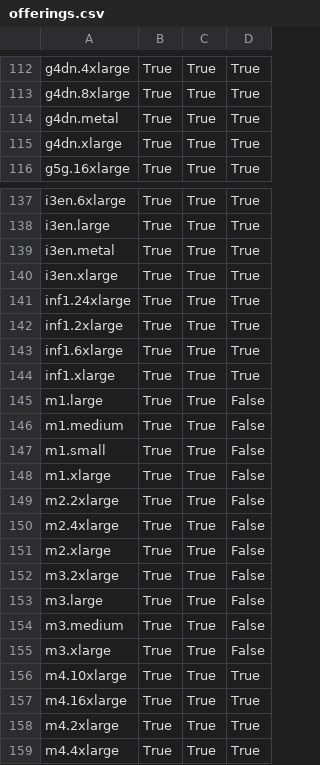
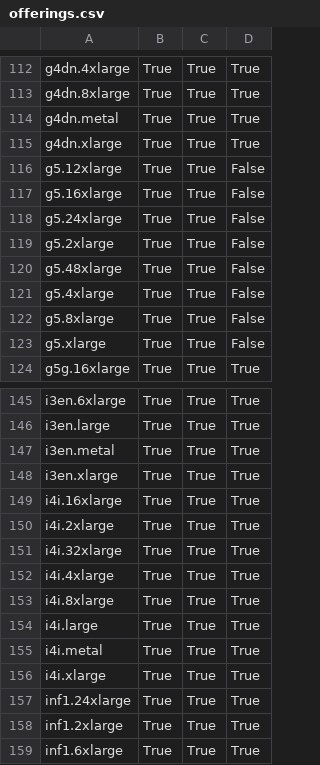
Before and after one commit to limitusus/snippet, a CSV file: aws-ec2-type-offerings/ap-northeast-1/offerings.csv, drawn as a sheet; only a part is shown, gaps mark what is left out; the shorter side is filled out with more unchanged rows.

```diff
--- a/aws-ec2-type-offerings/ap-northeast-1/offerings.csv
+++ b/aws-ec2-type-offerings/ap-northeast-1/offerings.csv
@@ -115,2 +115,10 @@ g4dn.metal,True,True,True
 g4dn.xlarge,True,True,True
+g5.12xlarge,True,True,False
+g5.16xlarge,True,True,False
+g5.24xlarge,True,True,False
+g5.2xlarge,True,True,False
+g5.48xlarge,True,True,False
+g5.4xlarge,True,True,False
+g5.8xlarge,True,True,False
+g5.xlarge,True,True,False
 g5g.16xlarge,True,True,True
@@ -140,2 +148,10 @@ i3en.metal,True,True,True
 i3en.xlarge,True,True,True
+i4i.16xlarge,True,True,True
+i4i.2xlarge,True,True,True
+i4i.32xlarge,True,True,True
+i4i.4xlarge,True,True,True
+i4i.8xlarge,True,True,True
+i4i.large,True,True,True
+i4i.metal,True,True,True
+i4i.xlarge,True,True,True
 inf1.24xlarge,True,True,True
```
Also changed, not shown: 1 other file.
